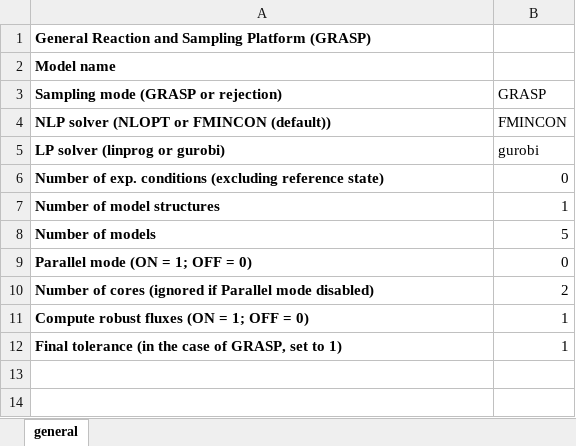
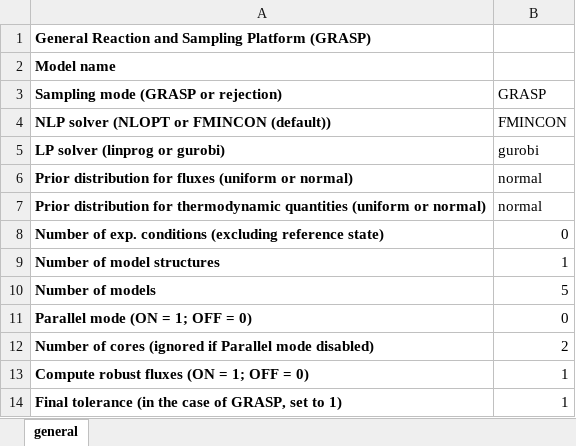
Before and after one commit to biosustain/set_up_grasp_models, an Excel workbook: base_files/GRASP_general.xlsx, sheet general, drawn as a sheet; values as stored, in another font and other column widths than the file's, no borders; the diff names each change by its address in the sheet, - before the commit and + after, or states it on an @@ line.

Commit message:
chore: Update base file

```diff
--- a/base_files/GRASP_general.xlsx (sheet general)
+++ b/base_files/GRASP_general.xlsx (sheet general)
+row 6: Prior distribution for fluxes (uniform or normal) | normal
+row 7: Prior distribution for thermodynamic quantities (uniform or normal) | normal
```
